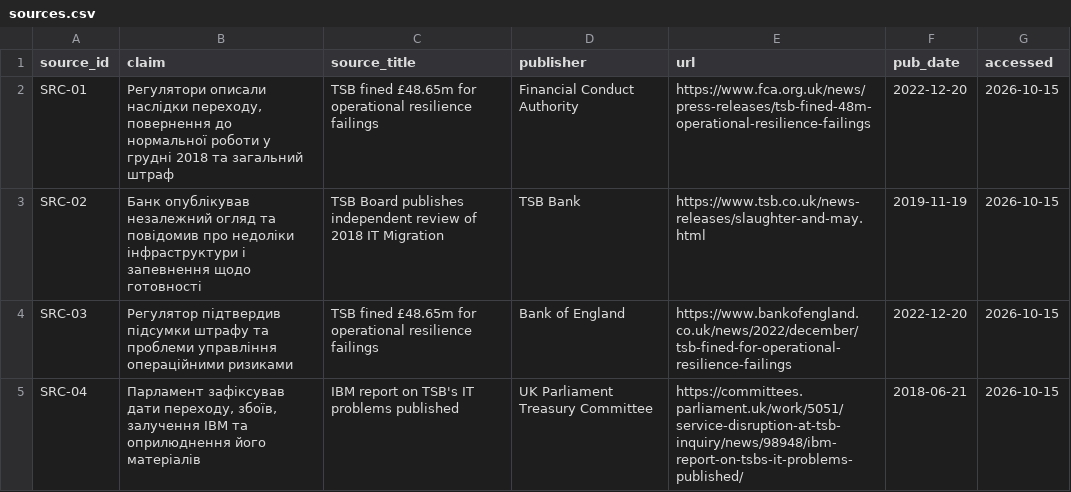
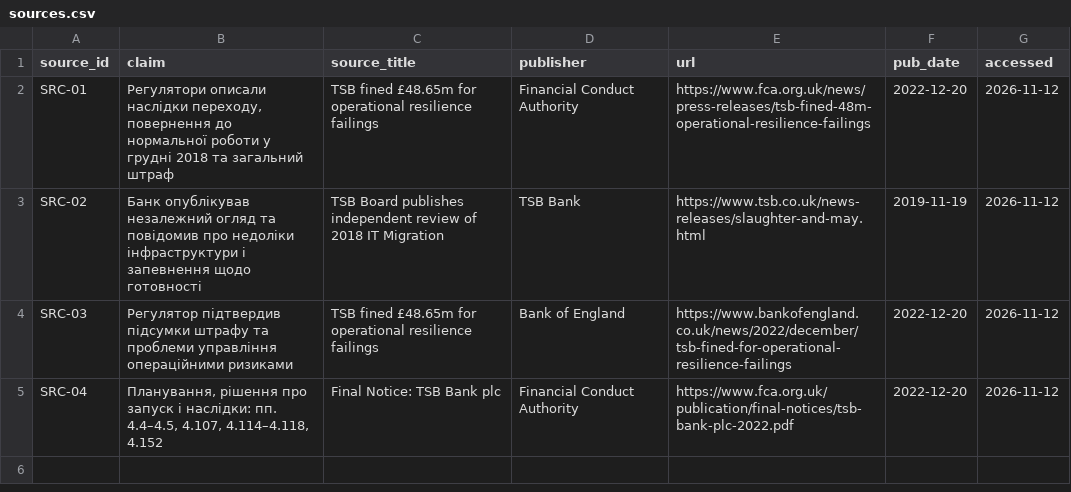
Before and after one commit to Cut1e1337/pm-2026-kn42-tabachuk, a CSV file: lr01_case/sources.csv, drawn as a sheet.

```diff
--- a/lr01_case/sources.csv
+++ b/lr01_case/sources.csv
@@ -1,5 +1,5 @@
 source_id,claim,source_title,publisher,url,pub_date,accessed
-SRC-01,"Регулятори описали наслідки переходу, повернення до нормальної роботи у грудні 2018 та загальний штраф","TSB fined £48.65m for operational resilience failings","Financial Conduct Authority","https://www.fca.org.uk/news/press-releases/tsb-fined-48m-operational-resilience-failings",2022-12-20,2026-10-15
-SRC-02,"Банк опублікував незалежний огляд та повідомив про недоліки інфраструктури і запевнення щодо готовності","TSB Board publishes independent review of 2018 IT Migration","TSB Bank","https://www.tsb.co.uk/news-releases/slaughter-and-may.html",2019-11-19,2026-10-15
-SRC-03,"Регулятор підтвердив підсумки штрафу та проблеми управління операційними ризиками","TSB fined £48.65m for operational resilience failings","Bank of England","https://www.bankofengland.co.uk/news/2022/december/tsb-fined-for-operational-resilience-failings",2022-12-20,2026-10-15
-SRC-04,"Парламент зафіксував дати переходу, збоїв, залучення IBM та оприлюднення його матеріалів","IBM report on TSB's IT problems published","UK Parliament Treasury Committee","https://committees.parliament.uk/work/5051/service-disruption-at-tsb-inquiry/news/98948/ibm-report-on-tsbs-it-problems-published/",2018-06-21,2026-10-15
+SRC-01,"Регулятори описали наслідки переходу, повернення до нормальної роботи у грудні 2018 та загальний штраф",TSB fined £48.65m for operational resilience failings,Financial Conduct Authority,https://www.fca.org.uk/news/press-releases/tsb-fined-48m-operational-resilience-failings,2022-12-20,2026-11-12
+SRC-02,Банк опублікував незалежний огляд та повідомив про недоліки інфраструктури і запевнення щодо готовності,TSB Board publishes independent review of 2018 IT Migration,TSB Bank,https://www.tsb.co.uk/news-releases/slaughter-and-may.html,2019-11-19,2026-11-12
+SRC-03,Регулятор підтвердив підсумки штрафу та проблеми управління операційними ризиками,TSB fined £48.65m for operational resilience failings,Bank of England,https://www.bankofengland.co.uk/news/2022/december/tsb-fined-for-operational-resilience-failings,2022-12-20,2026-11-12
+SRC-04,"Планування, рішення про запуск і наслідки: пп. 4.4–4.5, 4.107, 4.114–4.118, 4.152",Final Notice: TSB Bank plc,Financial Conduct Authority,https://www.fca.org.uk/publication/final-notices/tsb-bank-plc-2022.pdf,2022-12-20,2026-11-12
```
Also changed, not shown: 1 other file.
